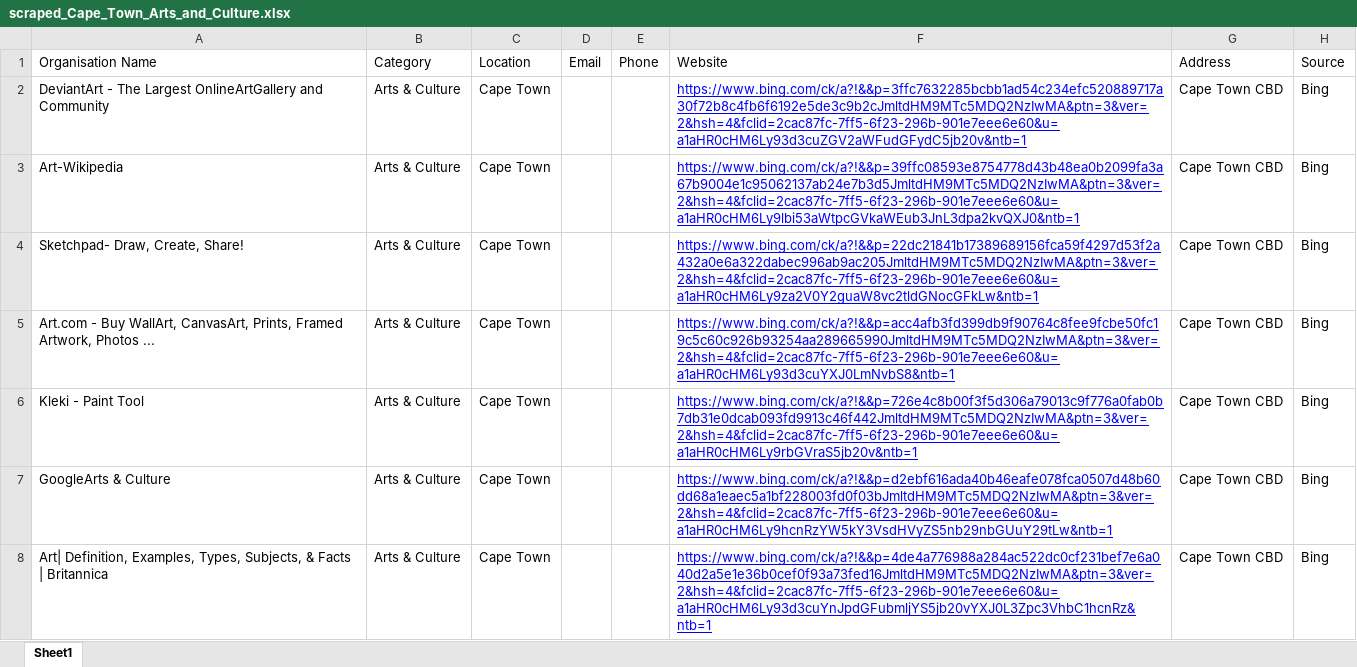
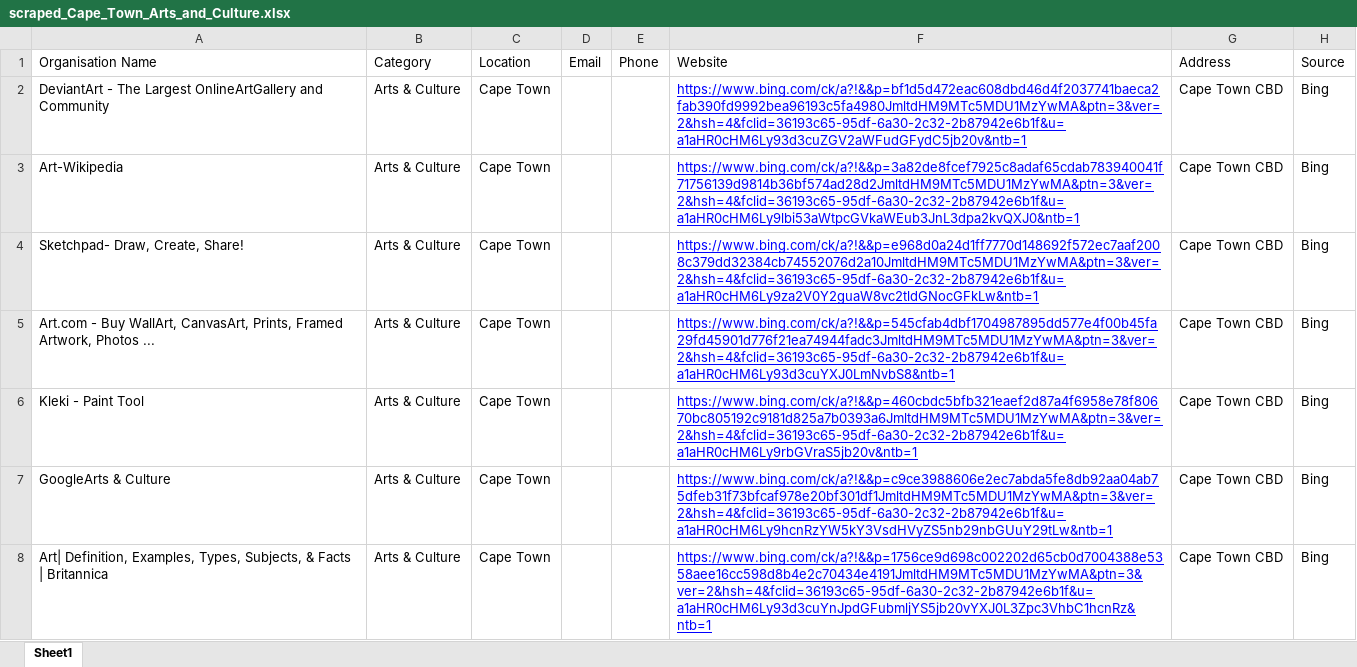
Before and after one commit to MareanaNsuku/community-service-outreach, an Excel workbook: results/scraped_Cape_Town_Arts_and_Culture.xlsx, sheet Sheet1, drawn as a sheet; only a part is shown; values as stored, in another font and other column widths than the file's, no borders; the diff covers the shown part only; the diff names each change by its address in the sheet, - before the commit and + after, or states it on an @@ line.

```diff
--- a/results/scraped_Cape_Town_Arts_and_Culture.xlsx (sheet Sheet1)
+++ b/results/scraped_Cape_Town_Arts_and_Culture.xlsx (sheet Sheet1)
-F2: https://www.bing.com/ck/a?!&&p=3ffc7632285bcbb1ad54c234efc520889717a30f72b8c4fb6f6192e5de3c9b2cJmltdHM9MTc5MDQ2NzIwMA&ptn=3&ver=2&hsh=4&fclid=2cac87fc-7ff5-6f23-296b-901e7eee6e60&u=a1aHR0cHM6Ly93d3cuZGV2aWFudGFydC5jb20v&ntb=1
+F2: https://www.bing.com/ck/a?!&&p=bf1d5d472eac608dbd46d4f2037741baeca2fab390fd9992bea96193c5fa4980JmltdHM9MTc5MDU1MzYwMA&ptn=3&ver=2&hsh=4&fclid=36193c65-95df-6a30-2c32-2b87942e6b1f&u=a1aHR0cHM6Ly93d3cuZGV2aWFudGFydC5jb20v&ntb=1
-F3: https://www.bing.com/ck/a?!&&p=39ffc08593e8754778d43b48ea0b2099fa3a67b9004e1c95062137ab24e7b3d5JmltdHM9MTc5MDQ2NzIwMA&ptn=3&ver=2&hsh=4&fclid=2cac87fc-7ff5-6f23-296b-901e7eee6e60&u=a1aHR0cHM6Ly9lbi53aWtpcGVkaWEub3JnL3dpa2kvQXJ0&ntb=1
+F3: https://www.bing.com/ck/a?!&&p=3a82de8fcef7925c8adaf65cdab783940041f71756139d9814b36bf574ad28d2JmltdHM9MTc5MDU1MzYwMA&ptn=3&ver=2&hsh=4&fclid=36193c65-95df-6a30-2c32-2b87942e6b1f&u=a1aHR0cHM6Ly9lbi53aWtpcGVkaWEub3JnL3dpa2kvQXJ0&ntb=1
-F4: https://www.bing.com/ck/a?!&&p=22dc21841b17389689156fca59f4297d53f2a432a0e6a322dabec996ab9ac205JmltdHM9MTc5MDQ2NzIwMA&ptn=3&ver=2&hsh=4&fclid=2cac87fc-7ff5-6f23-296b-901e7eee6e60&u=a1aHR0cHM6Ly9za2V0Y2guaW8vc2tldGNocGFkLw&ntb=1
+F4: https://www.bing.com/ck/a?!&&p=e968d0a24d1ff7770d148692f572ec7aaf2008c379dd32384cb74552076d2a10JmltdHM9MTc5MDU1MzYwMA&ptn=3&ver=2&hsh=4&fclid=36193c65-95df-6a30-2c32-2b87942e6b1f&u=a1aHR0cHM6Ly9za2V0Y2guaW8vc2tldGNocGFkLw&ntb=1
-F5: https://www.bing.com/ck/a?!&&p=acc4afb3fd399db9f90764c8fee9fcbe50fc19c5c60c926b93254aa289665990JmltdHM9MTc5MDQ2NzIwMA&ptn=3&ver=2&hsh=4&fclid=2cac87fc-7ff5-6f23-296b-901e7eee6e60&u=a1aHR0cHM6Ly93d3cuYXJ0LmNvbS8&ntb=1
+F5: https://www.bing.com/ck/a?!&&p=545cfab4dbf1704987895dd577e4f00b45fa29fd45901d776f21ea74944fadc3JmltdHM9MTc5MDU1MzYwMA&ptn=3&ver=2&hsh=4&fclid=36193c65-95df-6a30-2c32-2b87942e6b1f&u=a1aHR0cHM6Ly93d3cuYXJ0LmNvbS8&ntb=1
-F6: https://www.bing.com/ck/a?!&&p=726e4c8b00f3f5d306a79013c9f776a0fab0b7db31e0dcab093fd9913c46f442JmltdHM9MTc5MDQ2NzIwMA&ptn=3&ver=2&hsh=4&fclid=2cac87fc-7ff5-6f23-296b-901e7eee6e60&u=a1aHR0cHM6Ly9rbGVraS5jb20v&ntb=1
+F6: https://www.bing.com/ck/a?!&&p=460cbdc5bfb321eaef2d87a4f6958e78f80670bc805192c9181d825a7b0393a6JmltdHM9MTc5MDU1MzYwMA&ptn=3&ver=2&hsh=4&fclid=36193c65-95df-6a30-2c32-2b87942e6b1f&u=a1aHR0cHM6Ly9rbGVraS5jb20v&ntb=1
-F7: https://www.bing.com/ck/a?!&&p=d2ebf616ada40b46eafe078fca0507d48b60dd68a1eaec5a1bf228003fd0f03bJmltdHM9MTc5MDQ2NzIwMA&ptn=3&ver=2&hsh=4&fclid=2cac87fc-7ff5-6f23-296b-901e7eee6e60&u=a1aHR0cHM6Ly9hcnRzYW5kY3VsdHVyZS5nb29nbGUuY29tLw&ntb=1
+F7: https://www.bing.com/ck/a?!&&p=c9ce3988606e2ec7abda5fe8db92aa04ab75dfeb31f73bfcaf978e20bf301df1JmltdHM9MTc5MDU1MzYwMA&ptn=3&ver=2&hsh=4&fclid=36193c65-95df-6a30-2c32-2b87942e6b1f&u=a1aHR0cHM6Ly9hcnRzYW5kY3VsdHVyZS5nb29nbGUuY29tLw&ntb=1
-F8: https://www.bing.com/ck/a?!&&p=4de4a776988a284ac522dc0cf231bef7e6a040d2a5e1e36b0cef0f93a73fed16JmltdHM9MTc5MDQ2NzIwMA&ptn=3&ver=2&hsh=4&fclid=2cac87fc-7ff5-6f23-296b-901e7eee6e60&u=a1aHR0cHM6Ly93d3cuYnJpdGFubmljYS5jb20vYXJ0L3Zpc3VhbC1hcnRz&ntb=1
+F8: https://www.bing.com/ck/a?!&&p=1756ce9d698c002202d65cb0d7004388e5358aee16cc598d8b4e2c70434e4191JmltdHM9MTc5MDU1MzYwMA&ptn=3&ver=2&hsh=4&fclid=36193c65-95df-6a30-2c32-2b87942e6b1f&u=a1aHR0cHM6Ly93d3cuYnJpdGFubmljYS5jb20vYXJ0L3Zpc3VhbC1hcnRz&ntb=1
```
Also changed, not shown: 23 added rows, 18 removed rows and 129 edited cells elsewhere in this sheet, results/auto_Cape_Town_Animal_Welfare_from_master.xlsx, results/auto_Cape_Town_Sports_and_Recreation.xlsx, 7 other files.
